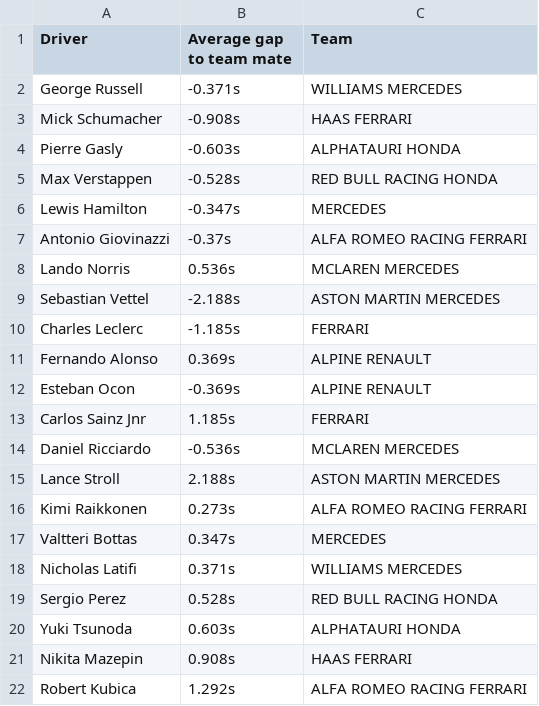
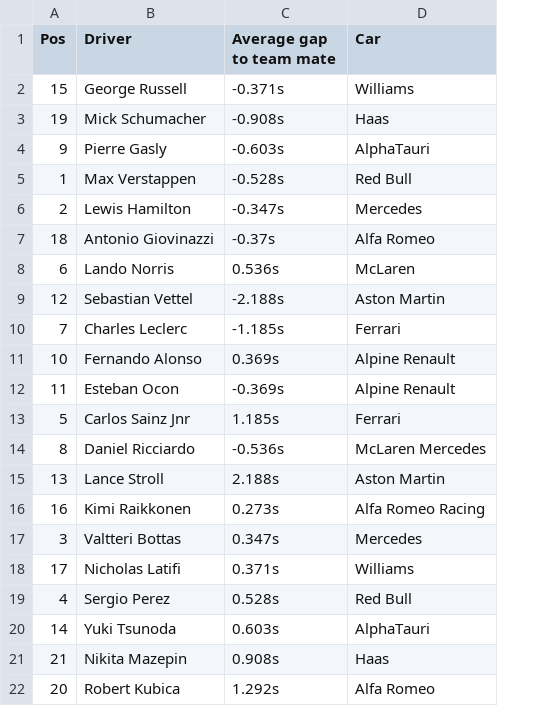
Before and after one commit to fennolly/fennolly-UCDPA_John_Fennell, a CSV file: quali.csv, drawn as a sheet; removed rows and columns are numbered as before the commit, all else as after; the diff names each change by its address in the sheet, - before the commit and + after, or states it on an @@ line.

```diff
--- a/quali.csv
+++ b/quali.csv
+column A (Pos), rows 2-22: 15 | 19 | 9 | 1 | 2 | 18 | 6 | 12 | 7 | 10 | 11 | 5 | 8 | 13 | 16 | 3 | 17 | 4 | 14 | 21 | 20
-column C (Team), rows 2-22: WILLIAMS MERCEDES | HAAS FERRARI | ALPHATAURI HONDA | RED BULL RACING HONDA | MERCEDES | ALFA ROMEO RACING FERRARI | MCLAREN MERCEDES | ASTON MARTIN MERCEDES | FERRARI | ALPINE RENAULT | ALPINE RENAULT | FERRARI | MCLAREN MERCEDES | ASTON MARTIN MERCEDES | ALFA ROMEO RACING FERRARI | MERCEDES | WILLIAMS MERCEDES | RED BULL RACING HONDA | ALPHATAURI HONDA | HAAS FERRARI | ALFA ROMEO RACING FERRARI
+column D (Car), rows 2-22: Williams | Haas | AlphaTauri | Red Bull | Mercedes | Alfa Romeo | McLaren | Aston Martin | Ferrari | Alpine Renault | Alpine Renault | Ferrari | McLaren Mercedes | Aston Martin | Alfa Romeo Racing | Mercedes | Williams | Red Bull | AlphaTauri | Haas | Alfa Romeo
```
Also changed, not shown: 1 other file.
